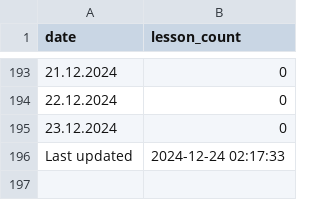
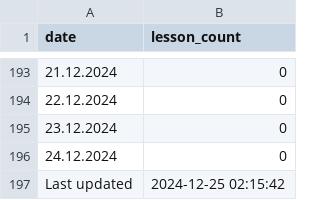
Before and after one commit to ifpfptatmc/KO_alfacrm_data, a CSV file: trial_lessons.csv, drawn as a sheet; only a part is shown, gaps mark what is left out.

```diff
--- a/trial_lessons.csv
+++ b/trial_lessons.csv
@@ -195,2 +195,3 @@ date,lesson_count
 23.12.2024,0
-Last updated,2024-12-24 02:17:33
+24.12.2024,0
+Last updated,2024-12-25 02:15:42
```
Also changed, not shown: customers_statuses_sources.csv, leads_history_changes.csv, 1 other file.
